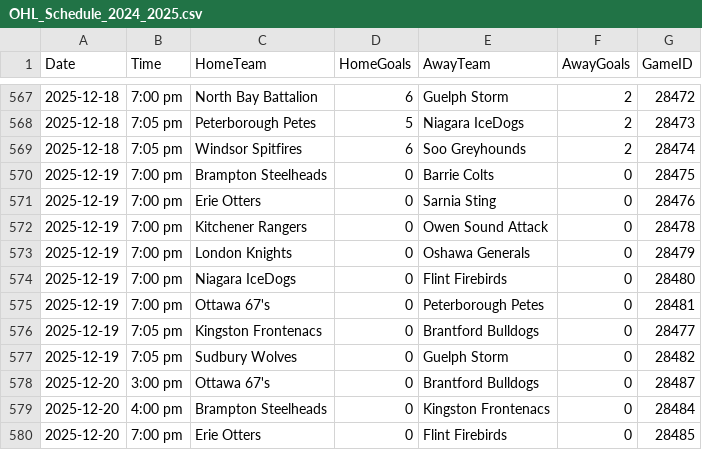
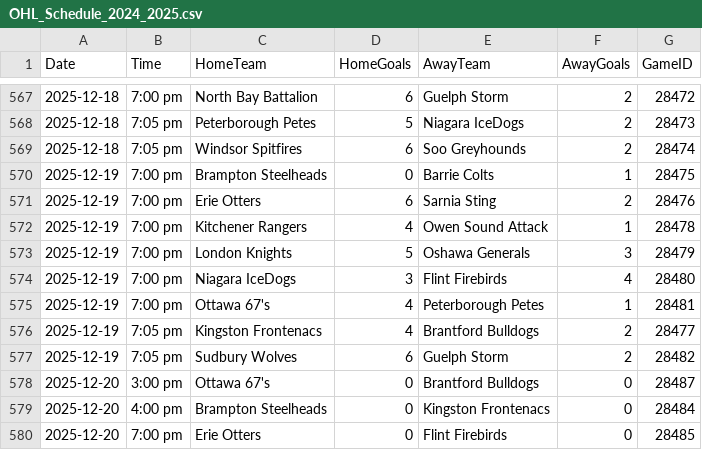
Before and after one commit to NoahCornish/ohlpredictor, a CSV file: docs/OHL_SCHEDULE/OHL_Schedule_2024_2025.csv, drawn as a sheet; only a part is shown, gaps mark what is left out.

```diff
--- a/docs/OHL_SCHEDULE/OHL_Schedule_2024_2025.csv
+++ b/docs/OHL_SCHEDULE/OHL_Schedule_2024_2025.csv
@@ -569,10 +569,10 @@ Date,Time,HomeTeam,HomeGoals,AwayTeam,AwayGoals,GameID
 2025-12-18,7:05 pm,Windsor Spitfires,6,Soo Greyhounds,2,28474
-2025-12-19,7:00 pm,Brampton Steelheads,0,Barrie Colts,0,28475
-2025-12-19,7:00 pm,Erie Otters,0,Sarnia Sting,0,28476
-2025-12-19,7:00 pm,Kitchener Rangers,0,Owen Sound Attack,0,28478
-2025-12-19,7:00 pm,London Knights,0,Oshawa Generals,0,28479
-2025-12-19,7:00 pm,Niagara IceDogs,0,Flint Firebirds,0,28480
-2025-12-19,7:00 pm,Ottawa 67's,0,Peterborough Petes,0,28481
-2025-12-19,7:05 pm,Kingston Frontenacs,0,Brantford Bulldogs,0,28477
-2025-12-19,7:05 pm,Sudbury Wolves,0,Guelph Storm,0,28482
+2025-12-19,7:00 pm,Brampton Steelheads,0,Barrie Colts,1,28475
+2025-12-19,7:00 pm,Erie Otters,6,Sarnia Sting,2,28476
+2025-12-19,7:00 pm,Kitchener Rangers,4,Owen Sound Attack,1,28478
+2025-12-19,7:00 pm,London Knights,5,Oshawa Generals,3,28479
+2025-12-19,7:00 pm,Niagara IceDogs,3,Flint Firebirds,4,28480
+2025-12-19,7:00 pm,Ottawa 67's,4,Peterborough Petes,1,28481
+2025-12-19,7:05 pm,Kingston Frontenacs,4,Brantford Bulldogs,2,28477
+2025-12-19,7:05 pm,Sudbury Wolves,6,Guelph Storm,2,28482
 2025-12-20,3:00 pm,Ottawa 67's,0,Brantford Bulldogs,0,28487
```
Also changed, not shown: 31 other files.
